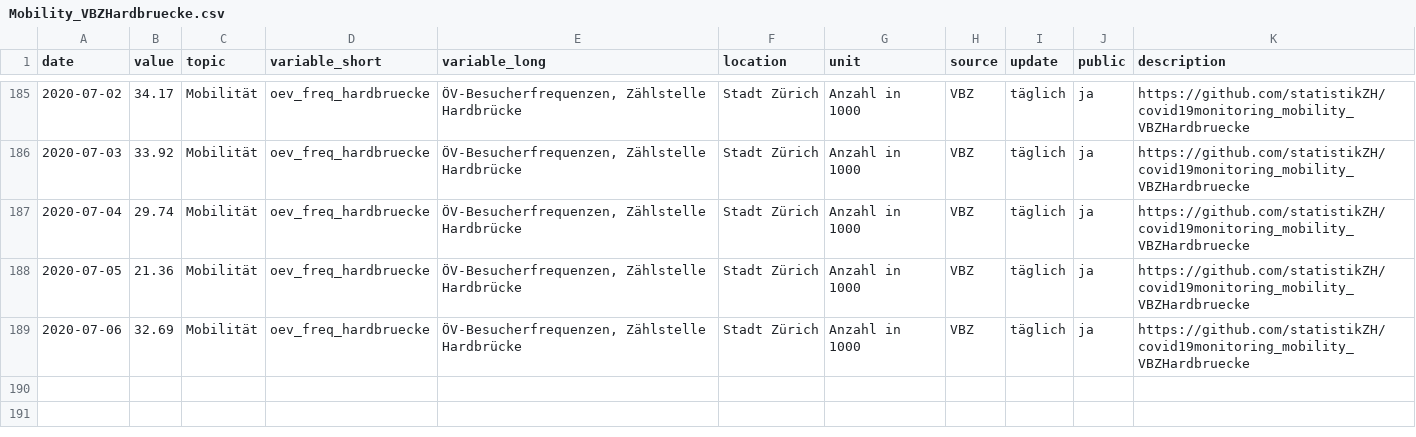
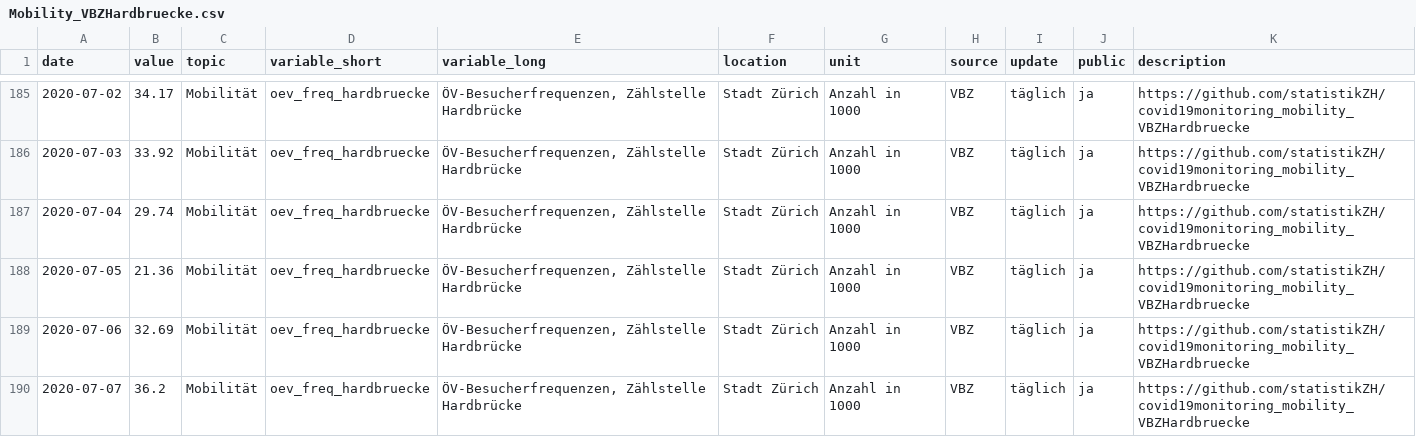
Before and after one commit to statistikZH/covid19monitoring_mobility_VBZHardbruecke, a CSV file: Mobility_VBZHardbruecke.csv, drawn as a sheet; only a part is shown, gaps mark what is left out.

Commit message:
8.7.

```diff
--- a/Mobility_VBZHardbruecke.csv
+++ b/Mobility_VBZHardbruecke.csv
@@ -189 +189,2 @@
 2020-07-06,32.69,"Mobilität","oev_freq_hardbruecke","ÖV-Besucherfrequenzen, Zählstelle Hardbrücke","Stadt Zürich","Anzahl in 1000","VBZ","täglich","ja","https://github.com/statistikZH/covid19monitoring_mobility_VBZHardbruecke"
+2020-07-07,36.2,"Mobilität","oev_freq_hardbruecke","ÖV-Besucherfrequenzen, Zählstelle Hardbrücke","Stadt Zürich","Anzahl in 1000","VBZ","täglich","ja","https://github.com/statistikZH/covid19monitoring_mobility_VBZHardbruecke"
```
